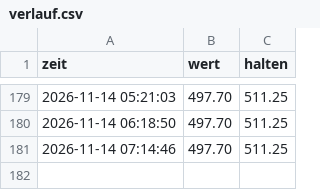
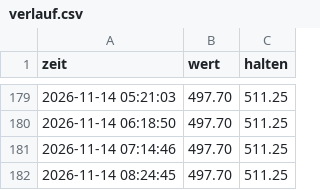
Before and after one commit to Arbes03/trading-bot, a CSV file: verlauf.csv, drawn as a sheet; only a part is shown, gaps mark what is left out; the diff names each change by its address in the sheet, - before the commit and + after, or states it on an @@ line.

```diff
--- a/verlauf.csv
+++ b/verlauf.csv
+row 182: 2026-11-14 08:24:45 | 497.70 | 511.25
```
Also changed, not shown: 1 other file.
